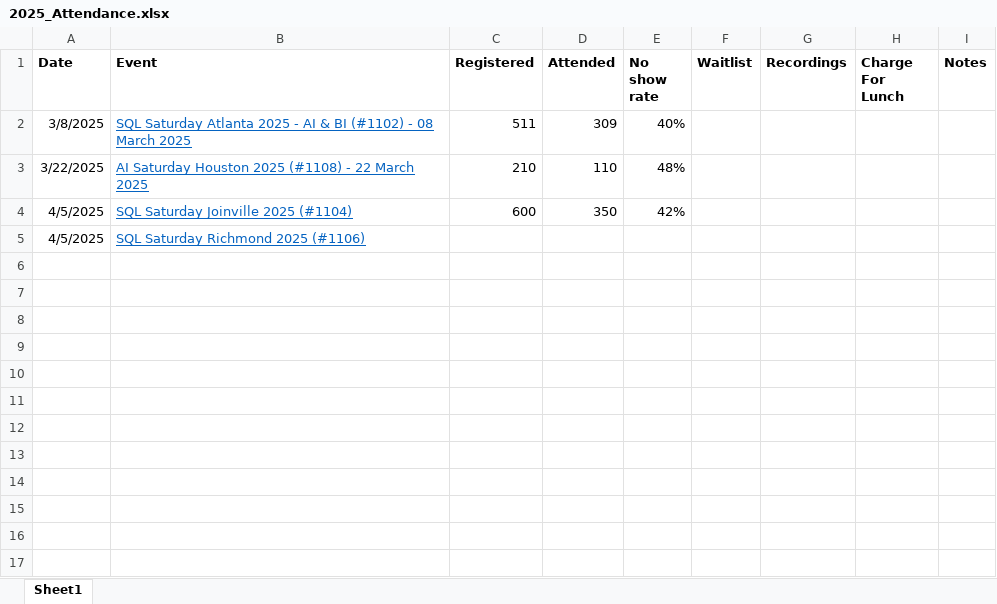
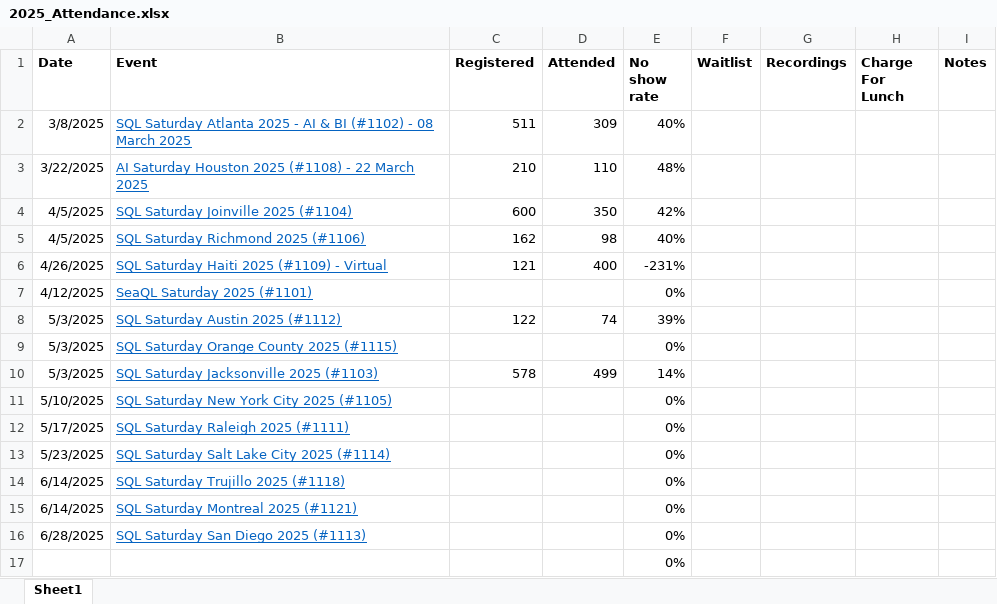
Before and after one commit to sqlsaturday/sqlsatwebsite, an Excel workbook: assets/misc/2025/2025_Attendance.xlsx, sheet Sheet1, drawn as a sheet; values as stored, in another font and other column widths than the file's, no borders; the diff names each change by its address in the sheet, - before the commit and + after, or states it on an @@ line.

Commit message:
added jul event

```diff
--- a/assets/misc/2025/2025_Attendance.xlsx (sheet Sheet1)
+++ b/assets/misc/2025/2025_Attendance.xlsx (sheet Sheet1)
-C5 (Registered): (empty)
+C5 (Registered): 162
-D5 (Attended): (empty)
+D5 (Attended): 98
-E5 (No show rate): (empty)
+E5 (No show rate): 40%
+row 6: 4/26/2025 | SQL Saturday Haiti 2025 (#1109) - Virtual | 121 | 400 | -231%
+row 7: 4/12/2025 | SeaQL Saturday 2025 (#1101) |  |  | 0%
+row 8: 5/3/2025 | SQL Saturday Austin 2025 (#1112) | 122 | 74 | 39%
+row 9: 5/3/2025 | SQL Saturday Orange County 2025 (#1115) |  |  | 0%
+row 10: 5/3/2025 | SQL Saturday Jacksonville 2025 (#1103) | 578 | 499 | 14%
+row 11: 5/10/2025 | SQL Saturday New York City 2025 (#1105) |  |  | 0%
+row 12: 5/17/2025 | SQL Saturday Raleigh 2025 (#1111) |  |  | 0%
+row 13: 5/23/2025 | SQL Saturday Salt Lake City 2025 (#1114) |  |  | 0%
+row 14: 6/14/2025 | SQL Saturday Trujillo 2025 (#1118) |  |  | 0%
+row 15: 6/14/2025 | SQL Saturday Montreal 2025 (#1121) |  |  | 0%
+row 16: 6/28/2025 | SQL Saturday San Diego 2025 (#1113) |  |  | 0%
+row 17:  |  |  |  | 0%
```
Also changed, not shown: 1 other file.
